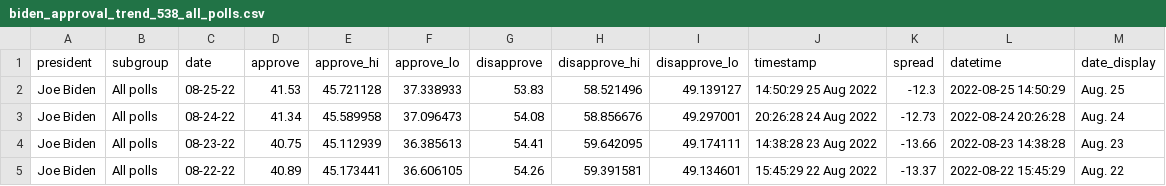
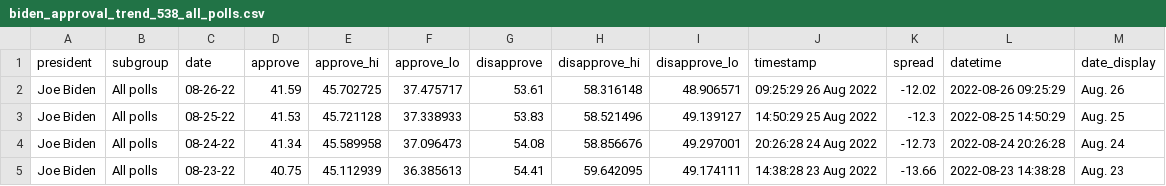
Before and after one commit to gridviz/biden-polls, a CSV file: data/processed/biden_approval_trend_538_all_polls.csv, drawn as a sheet; only a part is shown; the shorter side is filled out with more unchanged rows.

```diff
--- a/data/processed/biden_approval_trend_538_all_polls.csv
+++ b/data/processed/biden_approval_trend_538_all_polls.csv
@@ -1,2 +1,3 @@
 president,subgroup,date,approve,approve_hi,approve_lo,disapprove,disapprove_hi,disapprove_lo,timestamp,spread,datetime,date_display
+Joe Biden,All polls,08-26-22,41.59,45.702725,37.475717,53.61,58.316148,48.906571,09:25:29 26 Aug 2022,-12.02,2022-08-26 09:25:29,Aug. 26
 Joe Biden,All polls,08-25-22,41.53,45.721128,37.338933,53.83,58.521496,49.139127,14:50:29 25 Aug 2022,-12.3,2022-08-25 14:50:29,Aug. 25
```
Also changed, not shown: data/processed/biden_approval_trend_538_adults.csv, data/processed/biden_approval_trend_538_latest_adults.csv, 3 other files.
